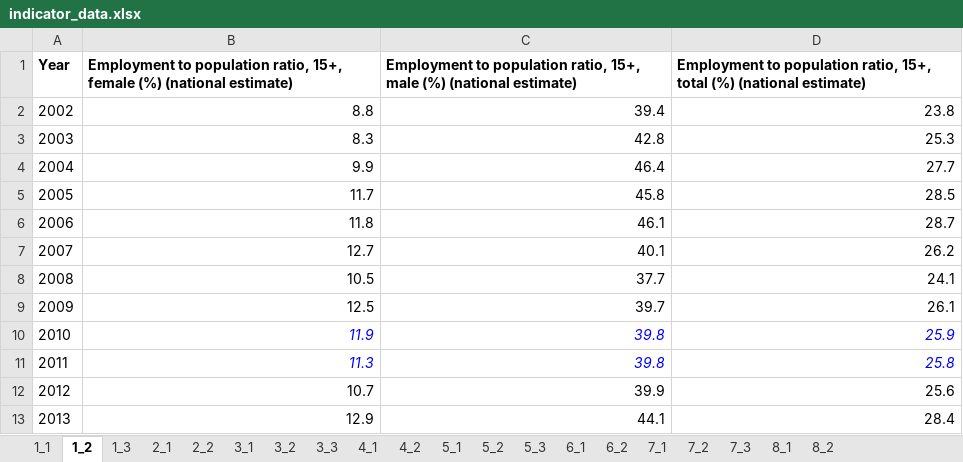
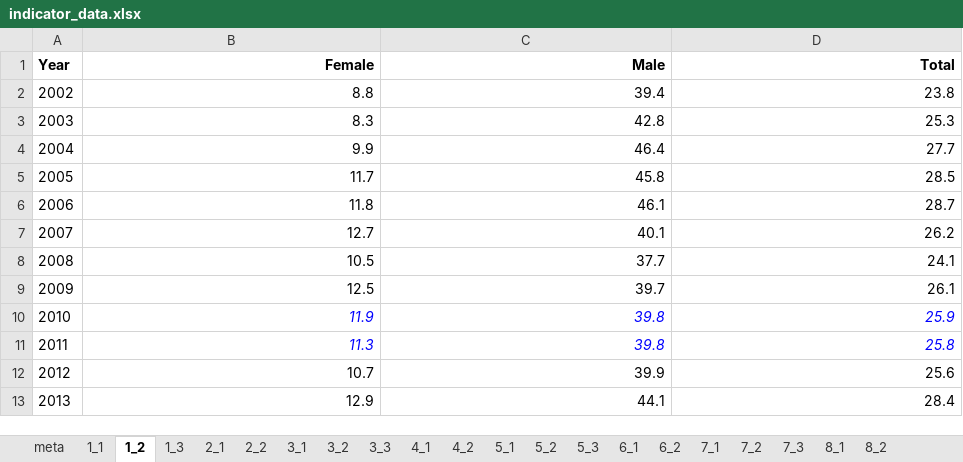
Before and after one commit to opendatakosovo/UNKT-MDG-visualizer, an Excel workbook: data/indicator_data.xlsx, sheet 1_2, drawn as a sheet; values as stored, in another font and other column widths than the file's, no borders; the diff names each change by its address in the sheet, - before the commit and + after, or states it on an @@ line.

```diff
--- a/data/indicator_data.xlsx (sheet 1_2)
+++ b/data/indicator_data.xlsx (sheet 1_2)
+sheet tab: meta
-B1: Employment to population ratio, 15+, female (%) (national estimate)
+B1: Female
-B1:D1 alignment: left
+B1:D1 alignment: right
-C1: Employment to population ratio, 15+, male (%) (national estimate)
+C1: Male
-D1: Employment to population ratio, 15+, total (%) (national estimate)
+D1: Total
```
Also changed, not shown: sheet 3_1, sheet 7_2, sheet 2_1, sheet 5_2, sheet 5_3, sheet 8_1, 7 more sheets, formulas that keep their value, 5 other files.
